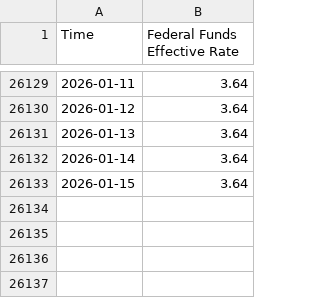
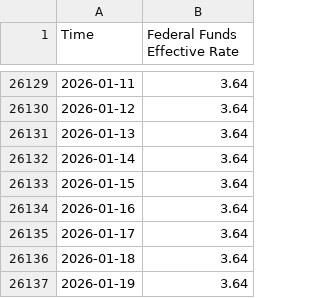
Before and after one commit to yhao21/DataPrinciplesofMacro, a CSV file: data/parse_data/FFER-FRED-D.csv, drawn as a sheet; only a part is shown, gaps mark what is left out.

Commit message:
data update

```diff
--- a/data/parse_data/FFER-FRED-D.csv
+++ b/data/parse_data/FFER-FRED-D.csv
@@ -26133 +26133,5 @@ Time,Federal Funds Effective Rate
 2026-01-15,3.64
+2026-01-16,3.64
+2026-01-17,3.64
+2026-01-18,3.64
+2026-01-19,3.64
```
Also changed, not shown: data/parse_data/DISCOUNTPRIMARY-FRED-D.csv, data/parse_data/FFRTLOWER-FRED-D.csv, 16 other files.
